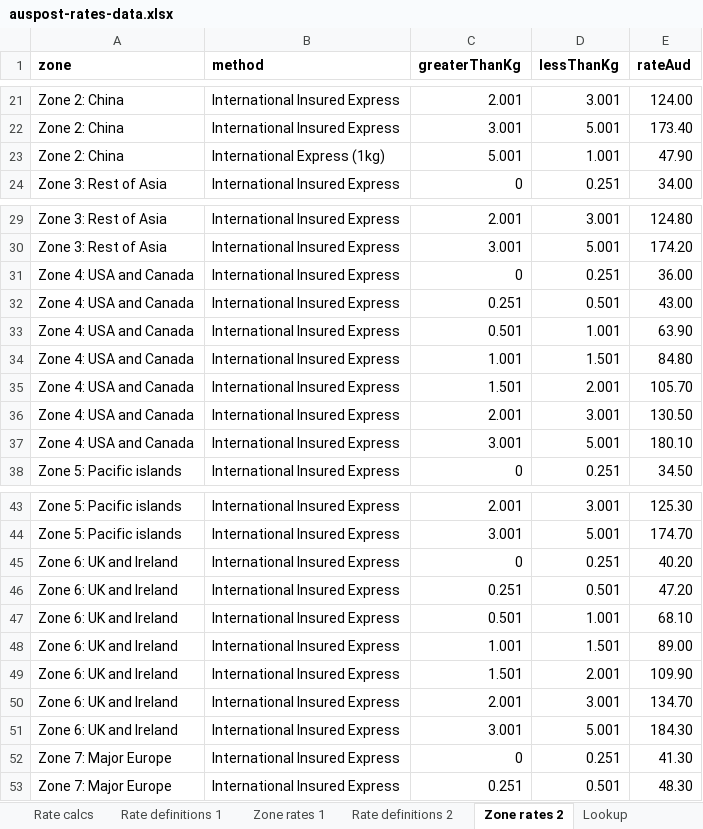
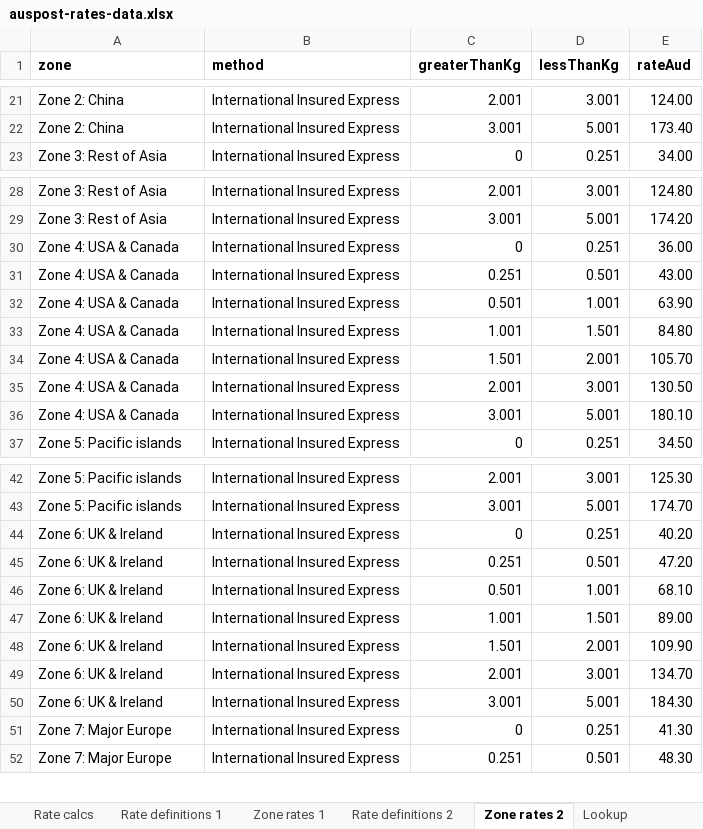
Before and after one commit to sgryphon/shopify-auspost-rates, an Excel workbook: data/auspost-rates-data.xlsx, sheet Zone rates 2, drawn as a sheet; only a part is shown, gaps mark what is left out; values as stored, in another font and other column widths than the file's, no borders; removed rows and columns are numbered as before the commit, all else as after; the diff names each change by its address in the sheet, - before the commit and + after, or states it on an @@ line.

Commit message:
Procedure to load rates

```diff
--- a/data/auspost-rates-data.xlsx (sheet Zone rates 2)
+++ b/data/auspost-rates-data.xlsx (sheet Zone rates 2)
-row 23: Zone 2: China | International Express (1kg) | 5.001 | 1.001 | 47.90
-A30:A36 (zone): Zone 4: USA and Canada
+A30:A36 (zone): Zone 4: USA & Canada
-A44:A50 (zone): Zone 6: UK and Ireland
+A44:A50 (zone): Zone 6: UK & Ireland
```
Also changed, not shown: sheet Zone rates 1, sheet Rate definitions 2, sheet Lookup, formulas that keep their value, 3 other files.
